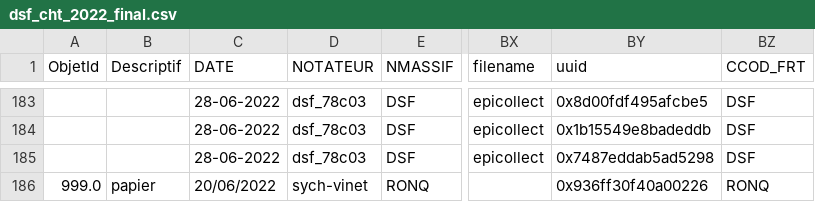
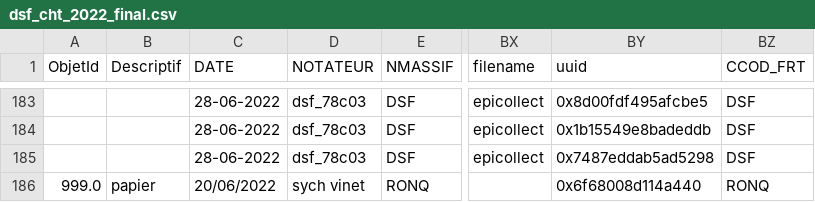
Before and after one commit to fprigent-0nf/dsf_cht_2022, a CSV file: result/dsf_cht_2022_final.csv, drawn as a sheet; only a part is shown, gaps mark what is left out; the diff covers the shown part only; the diff names each change by its address in the sheet, - before the commit and + after, or states it on an @@ line.

```diff
--- a/result/dsf_cht_2022_final.csv
+++ b/result/dsf_cht_2022_final.csv
-D186 (NOTATEUR): sych-vinet
+D186 (NOTATEUR): sych vinet
-BY186 (uuid): 0x936ff30f40a00226
+BY186 (uuid): 0x6f68008d114a440
```
Also changed, not shown: 34 edited cells elsewhere in this file, 4 other files.
